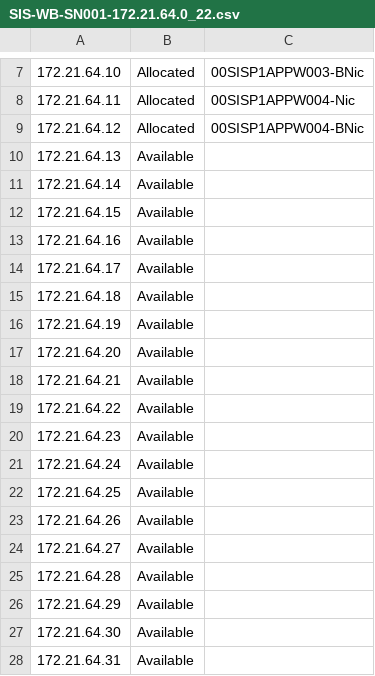
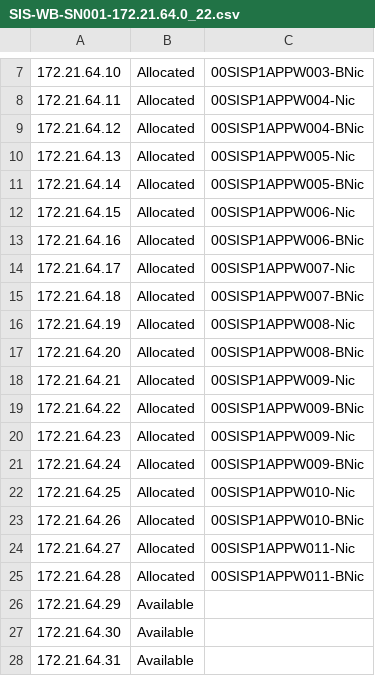
Before and after one commit to messagefromgiri/PSSIS, a CSV file: Scripts/SIS-WB-SN001-172.21.64.0_22.csv, drawn as a sheet; only a part is shown, gaps mark what is left out.

```diff
--- a/Scripts/SIS-WB-SN001-172.21.64.0_22.csv
+++ b/Scripts/SIS-WB-SN001-172.21.64.0_22.csv
@@ -9,18 +9,18 @@
 "172.21.64.12","Allocated","00SISP1APPW004-BNic"
-"172.21.64.13","Available",""
-"172.21.64.14","Available",""
-"172.21.64.15","Available",""
-"172.21.64.16","Available",""
-"172.21.64.17","Available",""
-"172.21.64.18","Available",""
-"172.21.64.19","Available",""
-"172.21.64.20","Available",""
-"172.21.64.21","Available",""
-"172.21.64.22","Available",""
-"172.21.64.23","Available",""
-"172.21.64.24","Available",""
-"172.21.64.25","Available",""
-"172.21.64.26","Available",""
-"172.21.64.27","Available",""
-"172.21.64.28","Available",""
+"172.21.64.13","Allocated","00SISP1APPW005-Nic"
+"172.21.64.14","Allocated","00SISP1APPW005-BNic"
+"172.21.64.15","Allocated","00SISP1APPW006-Nic"
+"172.21.64.16","Allocated","00SISP1APPW006-BNic"
+"172.21.64.17","Allocated","00SISP1APPW007-Nic"
+"172.21.64.18","Allocated","00SISP1APPW007-BNic"
+"172.21.64.19","Allocated","00SISP1APPW008-Nic"
+"172.21.64.20","Allocated","00SISP1APPW008-BNic"
+"172.21.64.21","Allocated","00SISP1APPW009-Nic"
+"172.21.64.22","Allocated","00SISP1APPW009-BNic"
+"172.21.64.23","Allocated","00SISP1APPW009-Nic"
+"172.21.64.24","Allocated","00SISP1APPW009-BNic"
+"172.21.64.25","Allocated","00SISP1APPW010-Nic"
+"172.21.64.26","Allocated","00SISP1APPW010-BNic"
+"172.21.64.27","Allocated","00SISP1APPW011-Nic"
+"172.21.64.28","Allocated","00SISP1APPW011-BNic"
 "172.21.64.29","Available",""
```
Also changed, not shown: Scripts/SIS-DB-SN002-172.21.72.0_21.csv, 4 other files.
